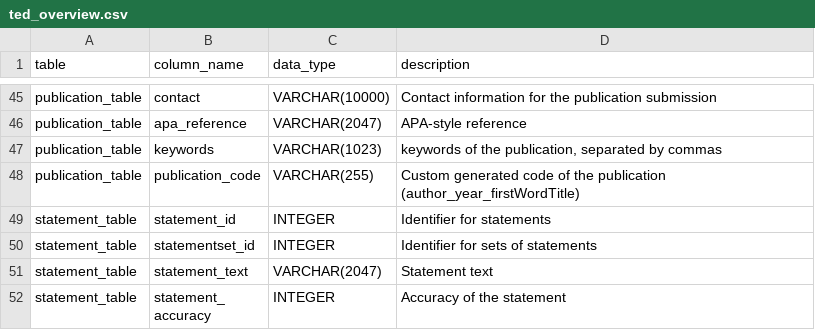
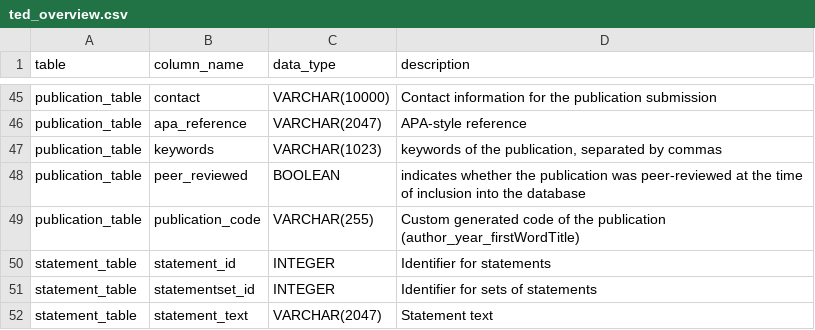
Before and after one commit to SLesche/ted-site, a CSV file: src/ted_overview.csv, drawn as a sheet; only a part is shown, gaps mark what is left out; the shorter side is filled out with more unchanged rows.

```diff
--- a/src/ted_overview.csv
+++ b/src/ted_overview.csv
@@ -47,2 +47,3 @@ publication_table,apa_reference,VARCHAR(2047),APA-style reference
 publication_table,keywords,VARCHAR(1023),"keywords of the publication, separated by commas"
+publication_table,peer_reviewed,BOOLEAN,indicates whether the publication was peer-reviewed at the time of inclusion into the database
 publication_table,publication_code,VARCHAR(255),Custom generated code of the publication (author_year_firstWordTitle)
```
Also changed, not shown: 9 other files.
